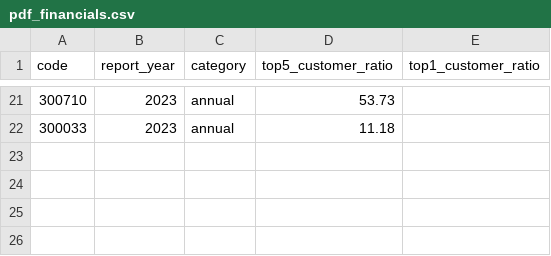
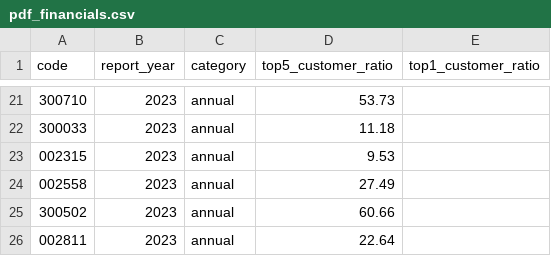
Before and after one commit to nayiahul/Cyclical-Driver-System, a CSV file: data/cache/pdf_financials.csv, drawn as a sheet; only a part is shown, gaps mark what is left out; the diff names each change by its address in the sheet, - before the commit and + after, or states it on an @@ line.

Commit message:
chore: 提交财报PDF、反馈快照与诊断输出 — 新股票池(002315/002558/002811/300502/600415/603444)财报 + pdf_financials 缓存更新 + PDR分析spec

```diff
--- a/data/cache/pdf_financials.csv
+++ b/data/cache/pdf_financials.csv
+row 23: 002315 | 2023 | annual | 9.53
+row 24: 002558 | 2023 | annual | 27.49
+row 25: 300502 | 2023 | annual | 60.66
+row 26: 002811 | 2023 | annual | 22.64
```
Also changed, not shown: 32 other files.
